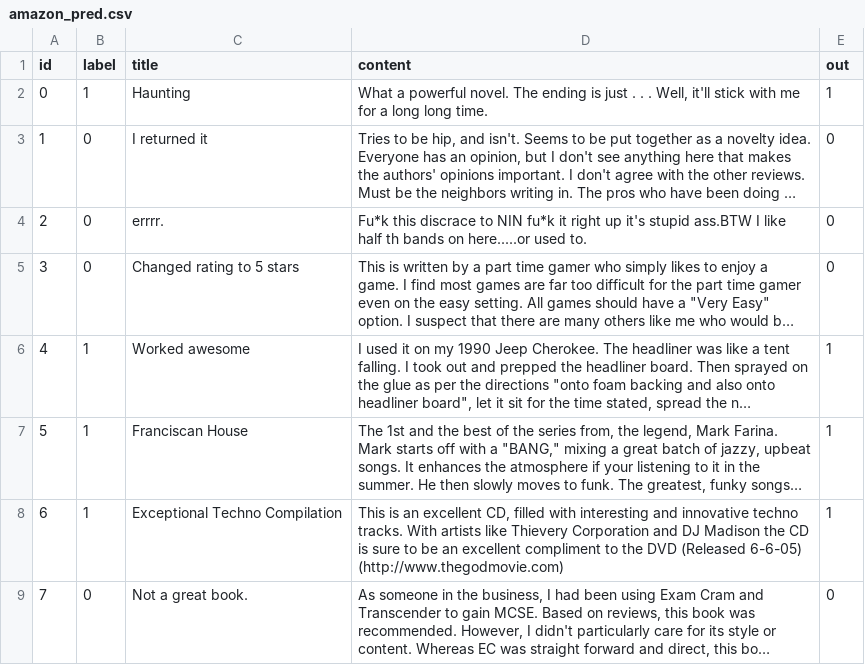
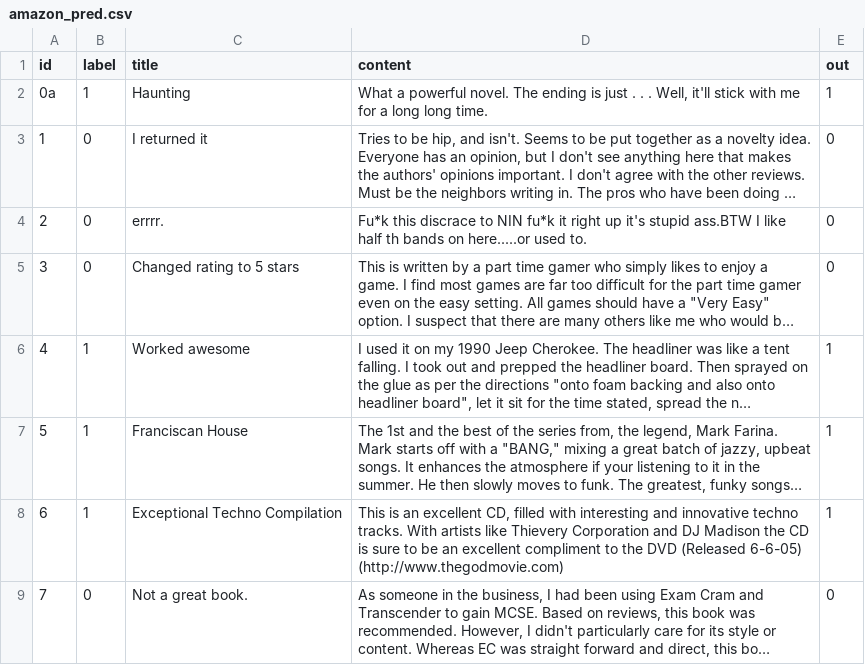
Before and after one commit to zeno-ml/zeno, a CSV file: examples/reviews/amazon_pred.csv, drawn as a sheet; only a part is shown; long unchanged cells end in …; the diff names each change by its address in the sheet, - before the commit and + after, or states it on an @@ line.

```diff
--- a/examples/reviews/amazon_pred.csv
+++ b/examples/reviews/amazon_pred.csv
-A2 (id): 0
+A2 (id): 0a
```
Also changed, not shown: examples/segmentation/segmentation.csv, 21 other files.
